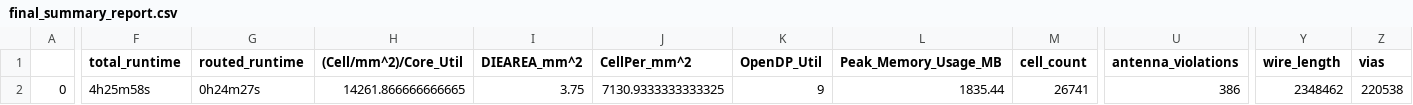
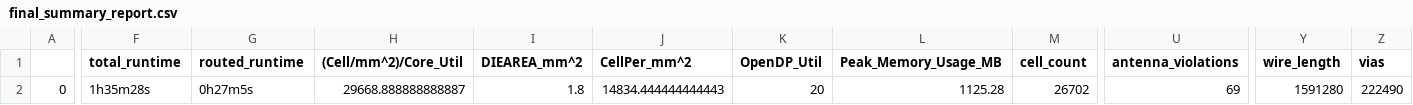
Before and after one commit to dineshannayya/yifive_r0, a CSV file: signoff/syntacore/final_summary_report.csv, drawn as a sheet; only a part is shown, gaps mark what is left out; the diff covers the shown part only; the diff names each change by its address in the sheet, - before the commit and + after, or states it on an @@ line.

```diff
--- a/signoff/syntacore/final_summary_report.csv
+++ b/signoff/syntacore/final_summary_report.csv
-F2 (total_runtime): 4h25m58s
+F2 (total_runtime): 1h35m28s
-G2 (routed_runtime): 0h24m27s
+G2 (routed_runtime): 0h27m5s
-H2 ((Cell/mm^2)/Core_Util): 14261.866666666665
+H2 ((Cell/mm^2)/Core_Util): 29668.888888888887
-I2 (DIEAREA_mm^2): 3.75
+I2 (DIEAREA_mm^2): 1.8
-J2 (CellPer_mm^2): 7130.9333333333325
+J2 (CellPer_mm^2): 14834.444444444443
-K2 (OpenDP_Util): 9
+K2 (OpenDP_Util): 20
-L2 (Peak_Memory_Usage_MB): 1835.44
+L2 (Peak_Memory_Usage_MB): 1125.28
-M2 (cell_count): 26741
+M2 (cell_count): 26702
-U2 (antenna_violations): 386
+U2 (antenna_violations): 69
-Y2 (wire_length): 2348462
+Y2 (wire_length): 1591280
-Z2 (vias): 220538
+Z2 (vias): 222490
```
Also changed, not shown: 24 edited cells elsewhere in this file, signoff/sdram/final_summary_report.csv, 46 other files.
